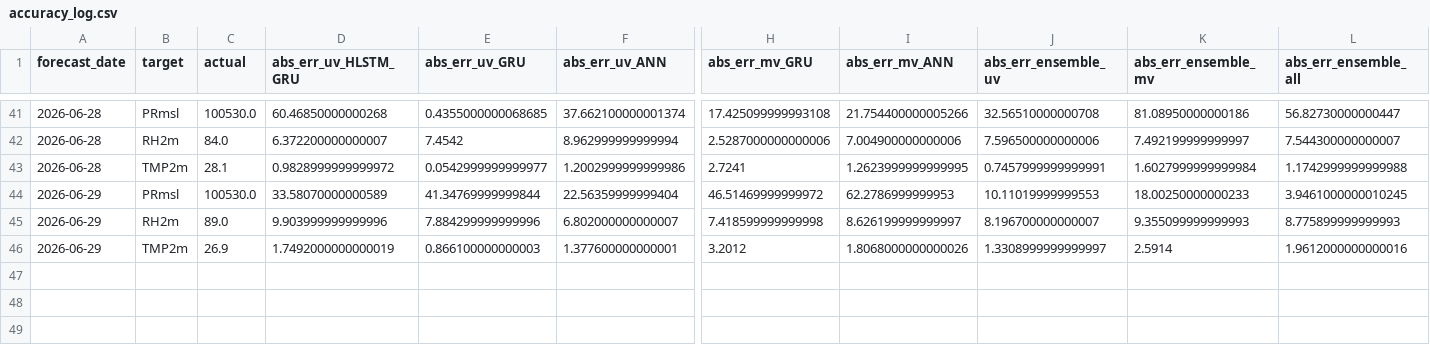
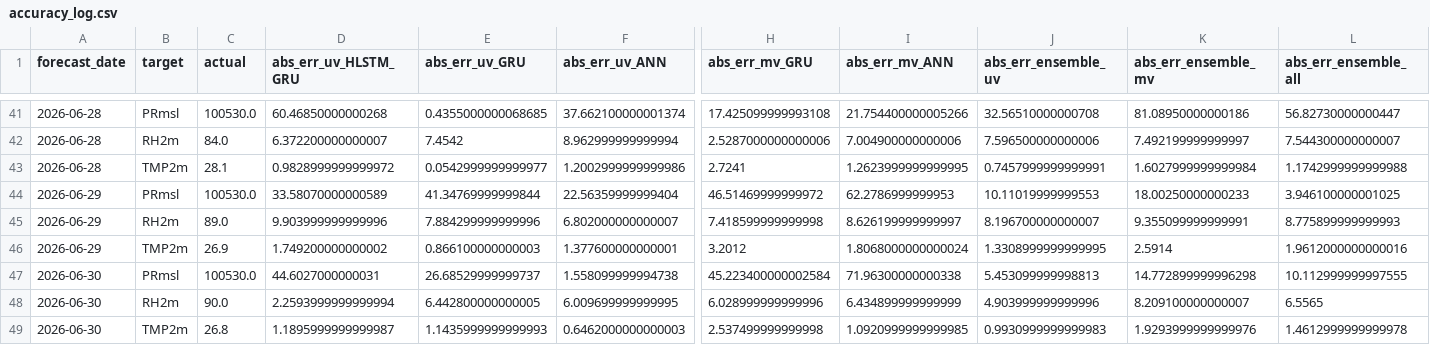
Before and after one commit to souravk03/openmeteo-live-forecast, a CSV file: data/om/Mumbai/logs/accuracy_log.csv, drawn as a sheet; only a part is shown, gaps mark what is left out; rows hold the shown columns only; the diff names each change by its address in the sheet, - before the commit and + after, or states it on an @@ line.

Commit message:
[Mumbai] accuracy_log.csv 2026-06-30

```diff
--- a/data/om/Mumbai/logs/accuracy_log.csv
+++ b/data/om/Mumbai/logs/accuracy_log.csv
-L44 (abs_err_ensemble_all): 3.9461000000010245
+L44 (abs_err_ensemble_all): 3.946100000001025
-K45 (abs_err_ensemble_mv): 9.355099999999993
+K45 (abs_err_ensemble_mv): 9.355099999999991
-D46 (abs_err_uv_HLSTM_GRU): 1.7492000000000019
+D46 (abs_err_uv_HLSTM_GRU): 1.749200000000002
-I46 (abs_err_mv_ANN): 1.8068000000000026
+I46 (abs_err_mv_ANN): 1.8068000000000024
-J46 (abs_err_ensemble_uv): 1.3308999999999997
+J46 (abs_err_ensemble_uv): 1.3308999999999995
+row 47: 2026-06-30 | PRmsl | 100530.0 | 44.6027000000031 | 26.68529999999737 | 1.558099999994738 | 45.223400000002584 | 71.96300000000338 | 5.453099999998813 | 14.772899999996298 | 10.112999999997555
+row 48: 2026-06-30 | RH2m | 90.0 | 2.2593999999999994 | 6.442800000000005 | 6.009699999999995 | 6.028999999999996 | 6.434899999999999 | 4.903999999999996 | 8.209100000000007 | 6.5565
+row 49: 2026-06-30 | TMP2m | 26.8 | 1.1895999999999987 | 1.1435999999999993 | 0.6462000000000003 | 2.537499999999998 | 1.0920999999999985 | 0.9930999999999983 | 1.9293999999999976 | 1.4612999999999978
```
